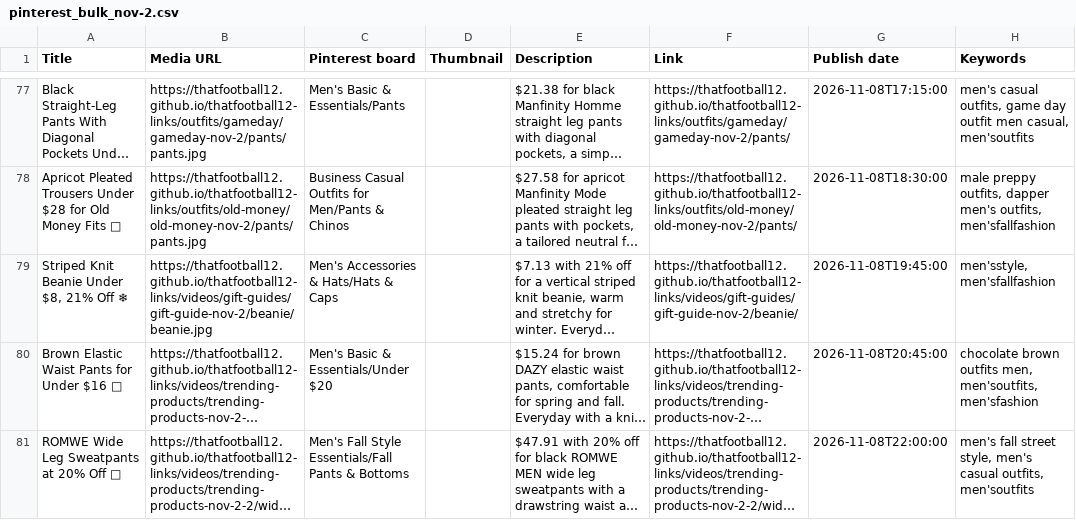
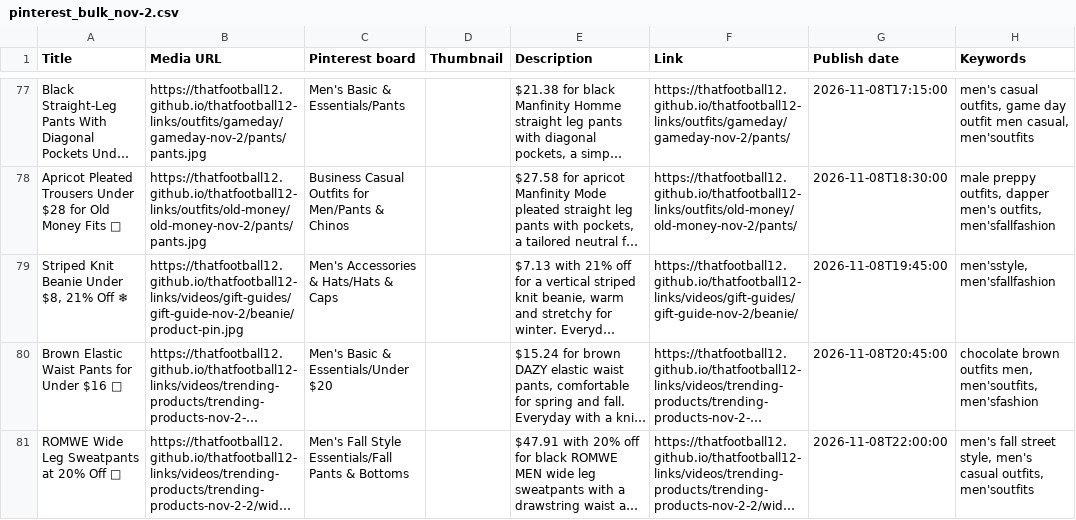
Before and after one commit to thatfootball12/thatfootball12-links, a CSV file: pinterest/pinterest_bulk_nov-2.csv, drawn as a sheet; only a part is shown, gaps mark what is left out; long unchanged cells end in …; the diff covers the shown part only; the diff names each change by its address in the sheet, - before the commit and + after, or states it on an @@ line.

```diff
--- a/pinterest/pinterest_bulk_nov-2.csv
+++ b/pinterest/pinterest_bulk_nov-2.csv
-B79 (Media URL): https://thatfootball12.github.io/thatfootball12-links/videos/gift-guides/gift-guide-nov-2/beanie/beanie.jpg
+B79 (Media URL): https://thatfootball12.github.io/thatfootball12-links/videos/gift-guides/gift-guide-nov-2/beanie/product-pin.jpg
```
Also changed, not shown: 19 edited cells elsewhere in this file, 1 other file.
